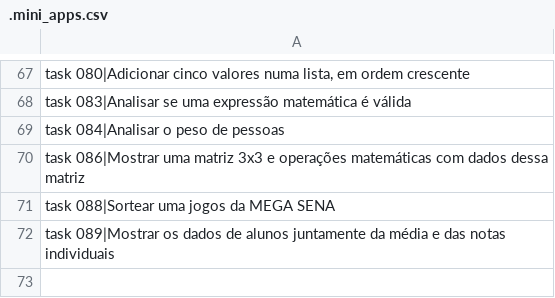
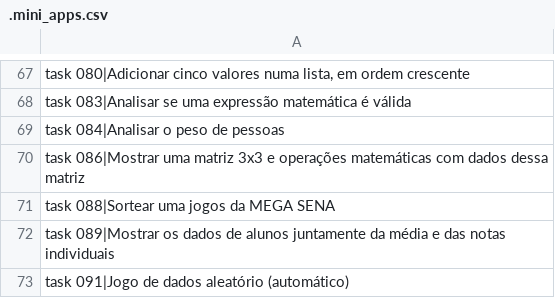
Before and after one commit to viniciomsilva/curso-video-python, a CSV file: data/.mini_apps.csv, drawn as a sheet; only a part is shown, gaps mark what is left out.

Commit message:
Do task091

```diff
--- a/data/.mini_apps.csv
+++ b/data/.mini_apps.csv
@@ -72 +72,2 @@ task 088|Sortear uma jogos da MEGA SENA;
 task 089|Mostrar os dados de alunos juntamente da média e das notas individuais;
+task 091|Jogo de dados aleatório (automático);
```
Also changed, not shown: 3 other files.
